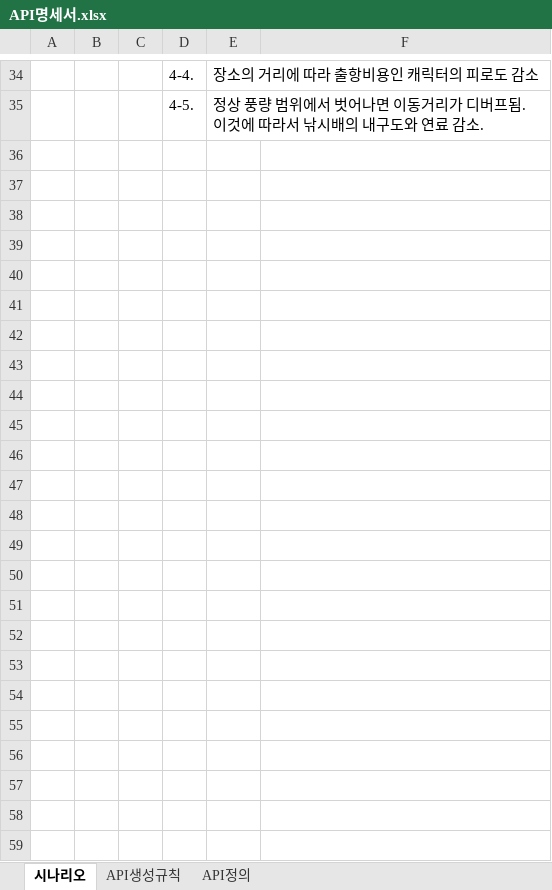
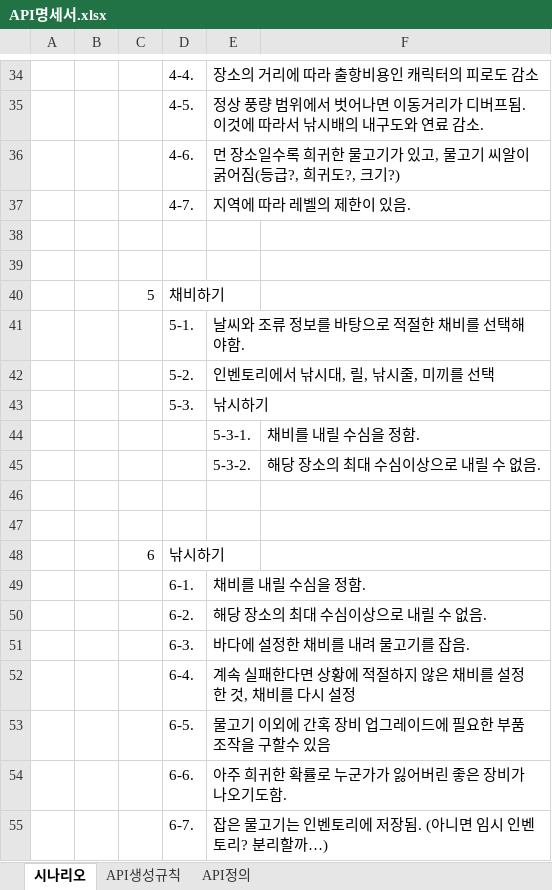
Before and after one commit to pgh97/game-project, an Excel workbook: APIDocs/API명세서.xlsx, sheet 시나리오, drawn as a sheet; only a part is shown, gaps mark what is left out; values as stored, in another font and other column widths than the file's, no borders; the diff covers the shown part only; the diff names each change by its address in the sheet, - before the commit and + after, or states it on an @@ line.

```diff
--- a/APIDocs/API명세서.xlsx (sheet 시나리오)
+++ b/APIDocs/API명세서.xlsx (sheet 시나리오)
+row 36:  |  |  | 4-6. | 먼 장소일수록 희귀한 물고기가 있고, 물고기 씨알이 굵어짐(등급?, 희귀도?, 크기?)
+row 37:  |  |  | 4-7. | 지역에 따라 레벨의 제한이 있음.
+row 38: (empty)
+row 39: (empty)
+row 40:  |  | 5 | 채비하기
+row 41:  |  |  | 5-1. | 날씨와 조류 정보를 바탕으로 적절한 채비를 선택해야함.
+row 42:  |  |  | 5-2. | 인벤토리에서 낚시대, 릴, 낚시줄, 미끼를 선택
+row 43:  |  |  | 5-3. | 낚시하기
+row 44:  |  |  |  | 5-3-1. | 채비를 내릴 수심을 정함.
+row 45:  |  |  |  | 5-3-2. | 해당 장소의 최대 수심이상으로 내릴 수 없음.
+row 46: (empty)
+row 47: (empty)
+row 48:  |  | 6 | 낚시하기
+row 49:  |  |  | 6-1. | 채비를 내릴 수심을 정함.
+row 50:  |  |  | 6-2. | 해당 장소의 최대 수심이상으로 내릴 수 없음.
+row 51:  |  |  | 6-3. | 바다에 설정한 채비를 내려 물고기를 잡음.
+row 52:  |  |  | 6-4. | 계속 실패한다면 상황에 적절하지 않은 채비를 설정한 것, 채비를 다시 설정
+row 53:  |  |  | 6-5. | 물고기 이외에 간혹 장비 업그레이드에 필요한 부품조작을 구할수 있음
+row 54:  |  |  | 6-6. | 아주 희귀한 확률로 누군가가 잃어버린 좋은 장비가 나오기도함.
+row 55:  |  |  | 6-7. | 잡은 물고기는 인벤토리에 저장됨. (아니면 임시 인벤토리? 분리할까…)
```
Also changed, not shown: 34 added rows elsewhere in this sheet.
